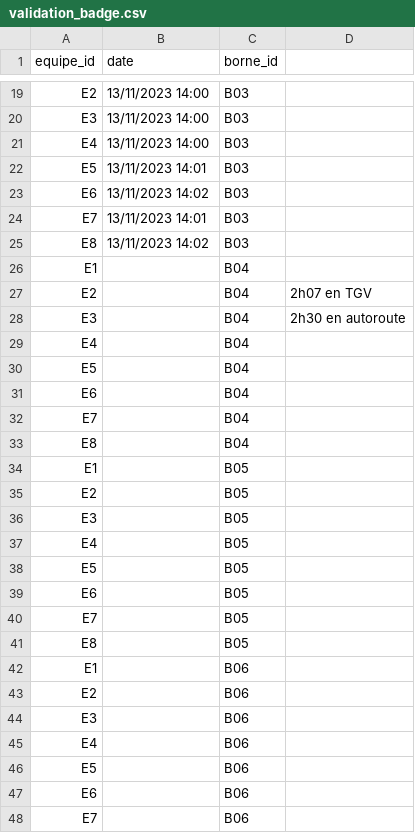
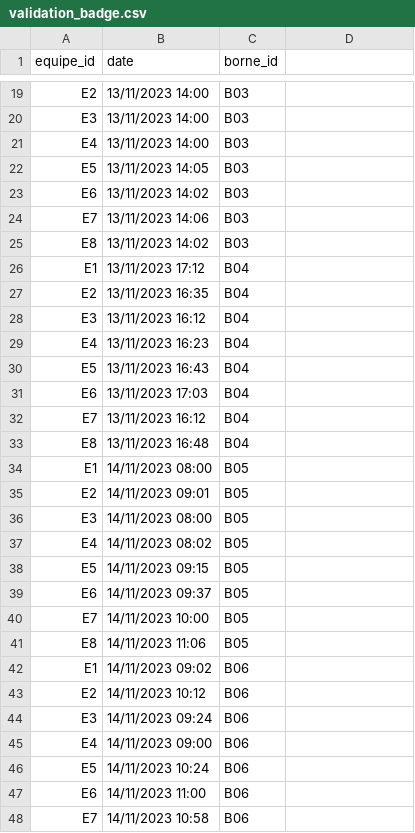
Before and after one commit to alemaitr/python_opendata_l2, a CSV file: ProjetRennes2Express/validation_badge.csv, drawn as a sheet; only a part is shown, gaps mark what is left out; the diff covers the shown part only.

Commit message:
Finaliesation Projet

```diff
--- a/ProjetRennes2Express/validation_badge.csv
+++ b/ProjetRennes2Express/validation_badge.csv
@@ -21,28 +21,28 @@ E3;13/11/2023 14:00;B03
 E4;13/11/2023 14:00;B03
-E5;13/11/2023 14:01;B03
+E5;13/11/2023 14:05;B03
 E6;13/11/2023 14:02;B03
-E7;13/11/2023 14:01;B03
+E7;13/11/2023 14:06;B03
 E8;13/11/2023 14:02;B03
-E1;;B04
-E2;;B04 ; 2h07 en TGV
-E3;;B04 ; 2h30 en autoroute
-E4;;B04
-E5;;B04
-E6;;B04
-E7;;B04
-E8;;B04
-E1;;B05
-E2;;B05
-E3;;B05
-E4;;B05
-E5;;B05
-E6;;B05
-E7;;B05
-E8;;B05
-E1;;B06
-E2;;B06
-E3;;B06
-E4;;B06
-E5;;B06
-E6;;B06
-E7;;B06
+E1;13/11/2023 17:12;B04
+E2;13/11/2023 16:35;B04
+E3;13/11/2023 16:12;B04
+E4;13/11/2023 16:23;B04
+E5;13/11/2023 16:43;B04
+E6;13/11/2023 17:03;B04
+E7;13/11/2023 16:12;B04
+E8;13/11/2023 16:48;B04
+E1;14/11/2023 08:00;B05
+E2;14/11/2023 09:01;B05
+E3;14/11/2023 08:00;B05
+E4;14/11/2023 08:02;B05
+E5;14/11/2023 09:15;B05
+E6;14/11/2023 09:37;B05
+E7;14/11/2023 10:00;B05
+E8;14/11/2023 11:06;B05
+E1;14/11/2023 09:02;B06
+E2;14/11/2023 10:12;B06
+E3;14/11/2023 09:24;B06
+E4;14/11/2023 09:00;B06
+E5;14/11/2023 10:24;B06
+E6;14/11/2023 11:00;B06
+E7;14/11/2023 10:58;B06
```
Also changed, not shown: 86 edited cells elsewhere in this file, ProjetRennes2Express/bornes.csv, 1 other file.
